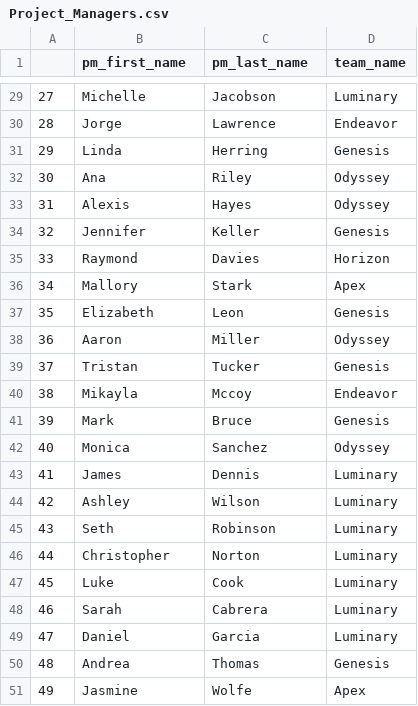
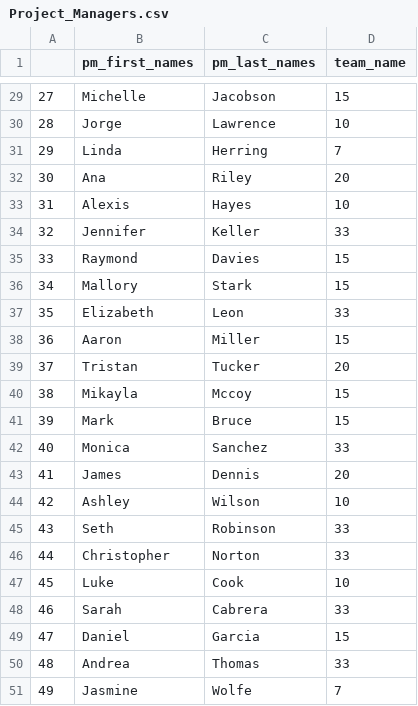
Before and after one commit to ndoyle09/my-school-project, a CSV file: data/Project_Managers.csv, drawn as a sheet; only a part is shown, gaps mark what is left out; the diff covers the shown part only.

```diff
--- a/data/Project_Managers.csv
+++ b/data/Project_Managers.csv
@@ -1 +1 @@
-,pm_first_name,pm_last_name,team_name
+,pm_first_names,pm_last_names,team_name
@@ -29,23 +29,23 @@
-27,Michelle,Jacobson,Luminary
-28,Jorge,Lawrence,Endeavor
-29,Linda,Herring,Genesis
-30,Ana,Riley,Odyssey
-31,Alexis,Hayes,Odyssey
-32,Jennifer,Keller,Genesis
-33,Raymond,Davies,Horizon
-34,Mallory,Stark,Apex
-35,Elizabeth,Leon,Genesis
-36,Aaron,Miller,Odyssey
-37,Tristan,Tucker,Genesis
-38,Mikayla,Mccoy,Endeavor
-39,Mark,Bruce,Genesis
-40,Monica,Sanchez,Odyssey
-41,James,Dennis,Luminary
-42,Ashley,Wilson,Luminary
-43,Seth,Robinson,Luminary
-44,Christopher,Norton,Luminary
-45,Luke,Cook,Luminary
-46,Sarah,Cabrera,Luminary
-47,Daniel,Garcia,Luminary
-48,Andrea,Thomas,Genesis
-49,Jasmine,Wolfe,Apex
+27,Michelle,Jacobson,15
+28,Jorge,Lawrence,10
+29,Linda,Herring,7
+30,Ana,Riley,20
+31,Alexis,Hayes,10
+32,Jennifer,Keller,33
+33,Raymond,Davies,15
+34,Mallory,Stark,15
+35,Elizabeth,Leon,33
+36,Aaron,Miller,15
+37,Tristan,Tucker,20
+38,Mikayla,Mccoy,15
+39,Mark,Bruce,15
+40,Monica,Sanchez,33
+41,James,Dennis,20
+42,Ashley,Wilson,10
+43,Seth,Robinson,33
+44,Christopher,Norton,33
+45,Luke,Cook,10
+46,Sarah,Cabrera,33
+47,Daniel,Garcia,15
+48,Andrea,Thomas,33
+49,Jasmine,Wolfe,7
```
Also changed, not shown: 27 edited cells elsewhere in this file, data/schools.csv, 2 other files.
